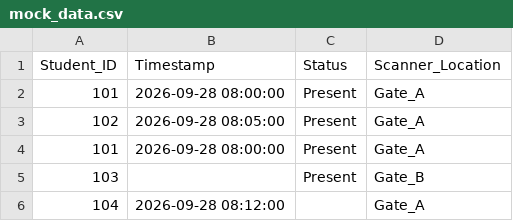
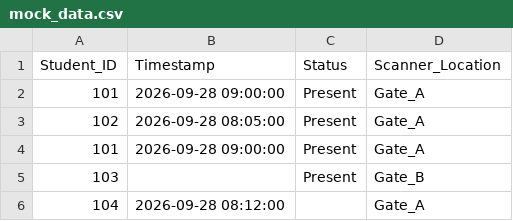
Before and after one commit to Priyanshu-Paul29/data-quality-agent, a CSV file: mock_data.csv, drawn as a sheet.

Commit message:
Update mock_data.csv

```diff
--- a/mock_data.csv
+++ b/mock_data.csv
@@ -1,5 +1,5 @@
 Student_ID,Timestamp,Status,Scanner_Location
-101,2026-09-28 08:00:00,Present,Gate_A
+101,2026-09-28 09:00:00,Present,Gate_A
 102,2026-09-28 08:05:00,Present,Gate_A
-101,2026-09-28 08:00:00,Present,Gate_A
+101,2026-09-28 09:00:00,Present,Gate_A
 103,,Present,Gate_B
```
